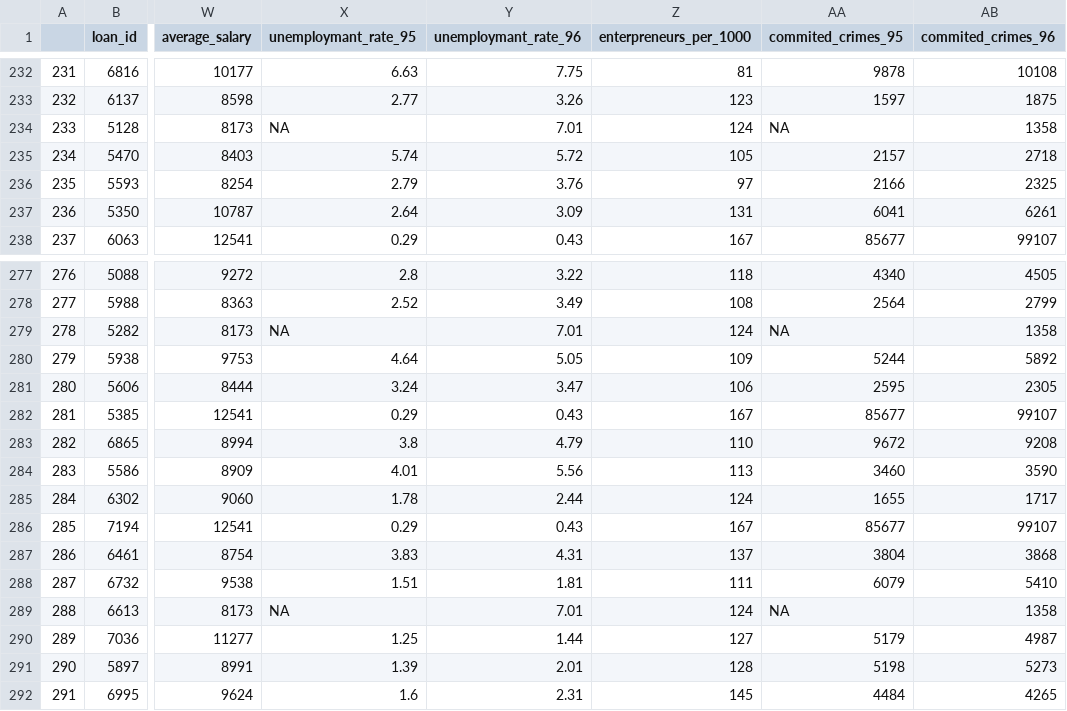
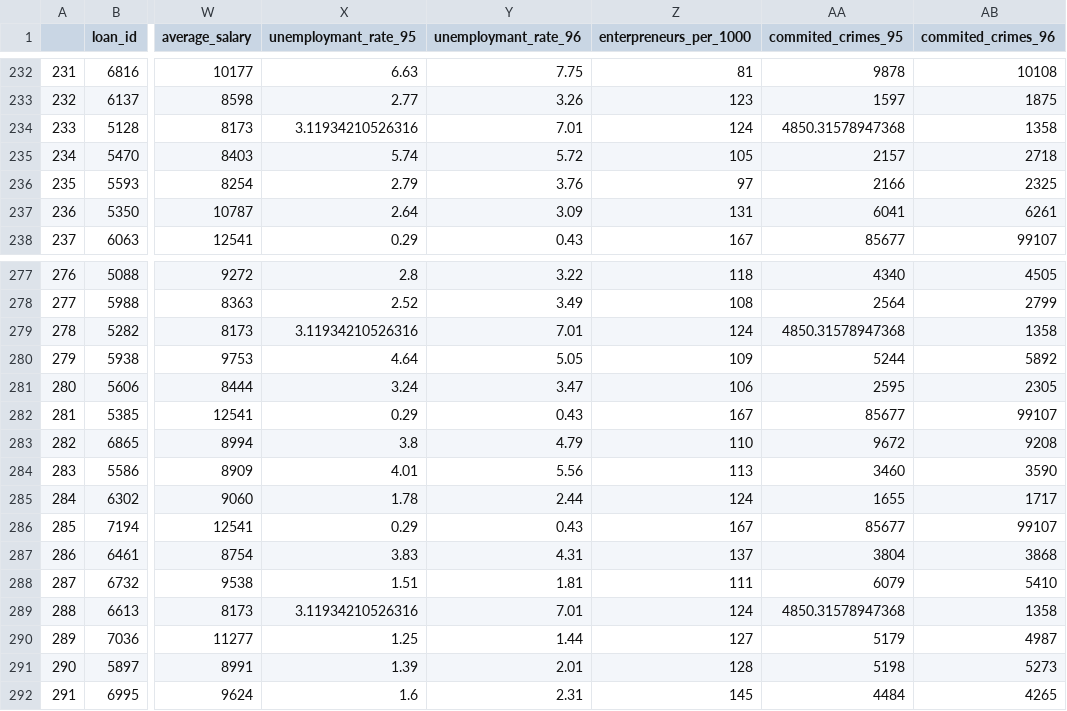
Before and after one commit to antbz/FEUP-AC, a CSV file: train_data.csv, drawn as a sheet; only a part is shown, gaps mark what is left out; the diff names each change by its address in the sheet, - before the commit and + after, or states it on an @@ line.

```diff
--- a/train_data.csv
+++ b/train_data.csv
-X234 (unemploymant_rate_95): NA
+X234 (unemploymant_rate_95): 3.11934210526316
-AA234 (commited_crimes_95): NA
+AA234 (commited_crimes_95): 4850.31578947368
-X279 (unemploymant_rate_95): NA
+X279 (unemploymant_rate_95): 3.11934210526316
-AA279 (commited_crimes_95): NA
+AA279 (commited_crimes_95): 4850.31578947368
-X289 (unemploymant_rate_95): NA
+X289 (unemploymant_rate_95): 3.11934210526316
-AA289 (commited_crimes_95): NA
+AA289 (commited_crimes_95): 4850.31578947368
```
Also changed, not shown: test_data.csv, 2 other files.
